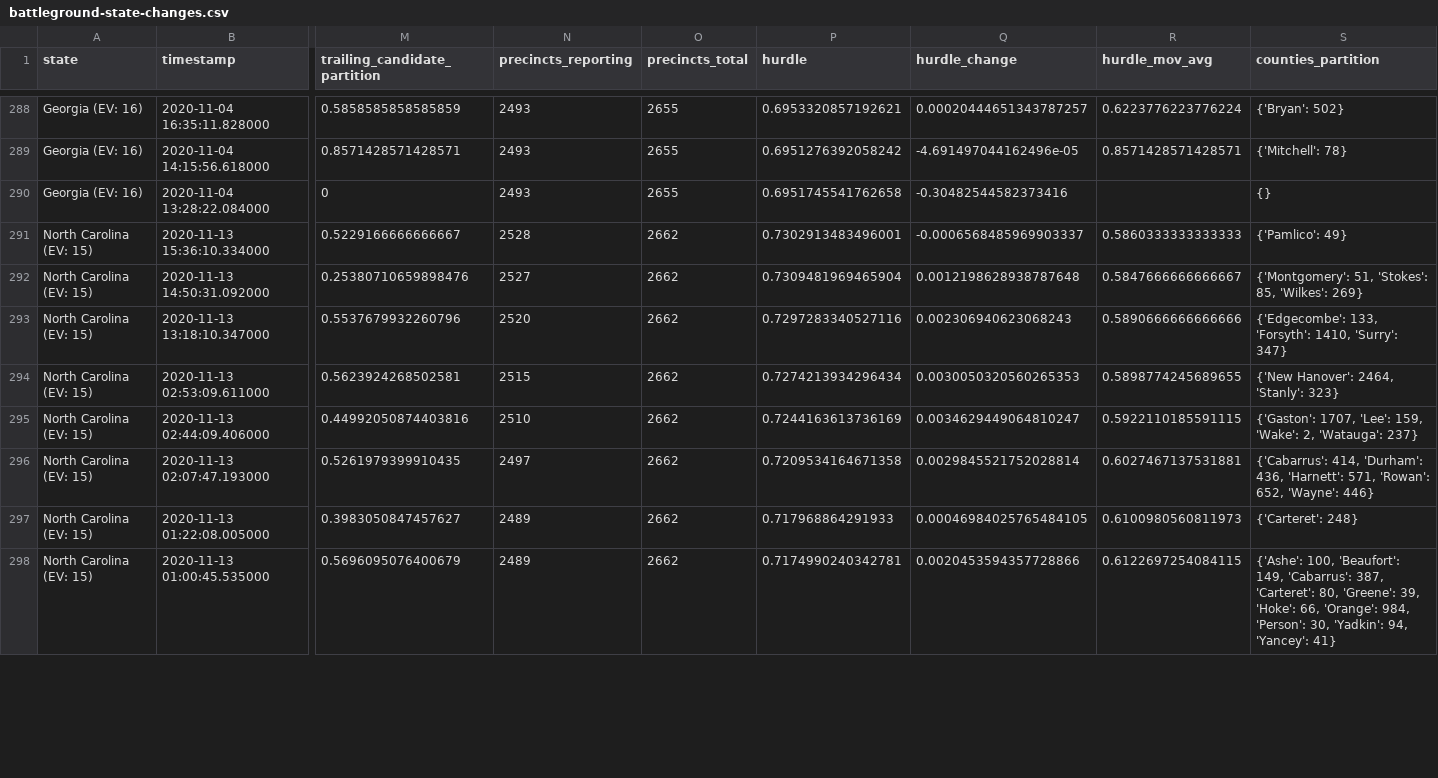
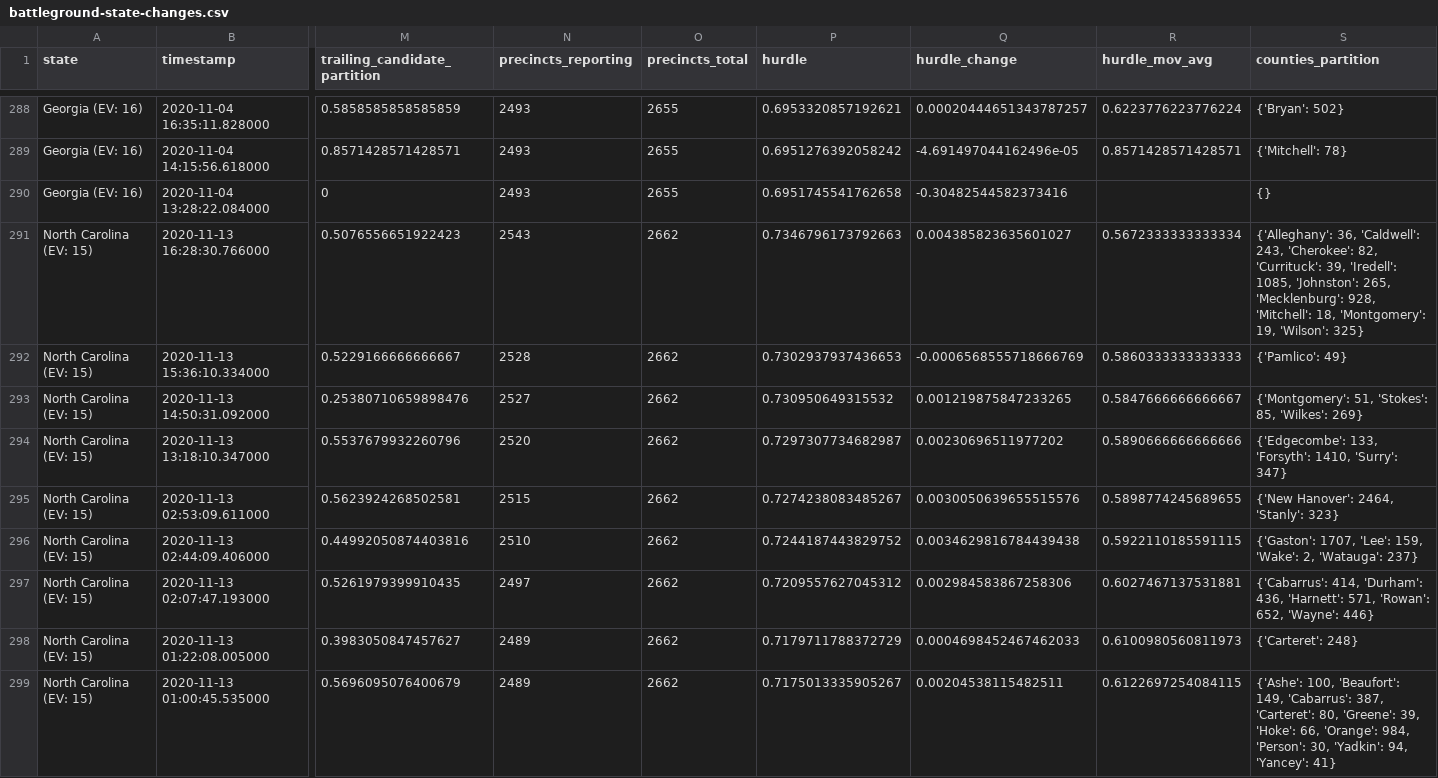
Before and after one commit to alex/nyt-2020-election-scraper, a CSV file: battleground-state-changes.csv, drawn as a sheet; only a part is shown, gaps mark what is left out; addresses are those after the commit; rows hold the shown columns only; the diff covers the shown part only; the diff names each change by its address in the sheet, - before the commit and + after, or states it on an @@ line.

```diff
--- a/battleground-state-changes.csv
+++ b/battleground-state-changes.csv
+row 291: North Carolina (EV: 15) | 2020-11-13 16:28:30.766000 | 0.5076556651922423 | 2543 | 2662 | 0.7346796173792663 | 0.004385823635601027 | 0.5672333333333334 | {'Alleghany': 36, 'Caldwell': 243, 'Cherokee': 82, 'Currituck': 39, 'Iredell': 1085, 'Johnston': 265, 'Mecklenburg': 928, 'Mitchell': 18, 'Montgomery': 19, 'Wilson': 325}
-P292 (hurdle): 0.7302913483496001
+P292 (hurdle): 0.7302937937436653
-Q292 (hurdle_change): -0.0006568485969903337
+Q292 (hurdle_change): -0.0006568555718666769
-P293 (hurdle): 0.7309481969465904
+P293 (hurdle): 0.730950649315532
-Q293 (hurdle_change): 0.0012198628938787648
+Q293 (hurdle_change): 0.001219875847233265
-P294 (hurdle): 0.7297283340527116
+P294 (hurdle): 0.7297307734682987
-Q294 (hurdle_change): 0.002306940623068243
+Q294 (hurdle_change): 0.00230696511977202
-P295 (hurdle): 0.7274213934296434
+P295 (hurdle): 0.7274238083485267
-Q295 (hurdle_change): 0.0030050320560265353
+Q295 (hurdle_change): 0.0030050639655515576
-P296 (hurdle): 0.7244163613736169
+P296 (hurdle): 0.7244187443829752
-Q296 (hurdle_change): 0.0034629449064810247
+Q296 (hurdle_change): 0.0034629816784439438
-P297 (hurdle): 0.7209534164671358
+P297 (hurdle): 0.7209557627045312
-Q297 (hurdle_change): 0.0029845521752028814
+Q297 (hurdle_change): 0.002984583867258306
-P298 (hurdle): 0.717968864291933
+P298 (hurdle): 0.7179711788372729
-Q298 (hurdle_change): 0.00046984025765484105
+Q298 (hurdle_change): 0.0004698452467462033
-P299 (hurdle): 0.7174990240342781
+P299 (hurdle): 0.7175013335905267
-Q299 (hurdle_change): 0.0020453594357728866
+Q299 (hurdle_change): 0.00204538115482511
```
Also changed, not shown: 60 edited cells elsewhere in this file, all-state-changes.csv, 7 other files.
